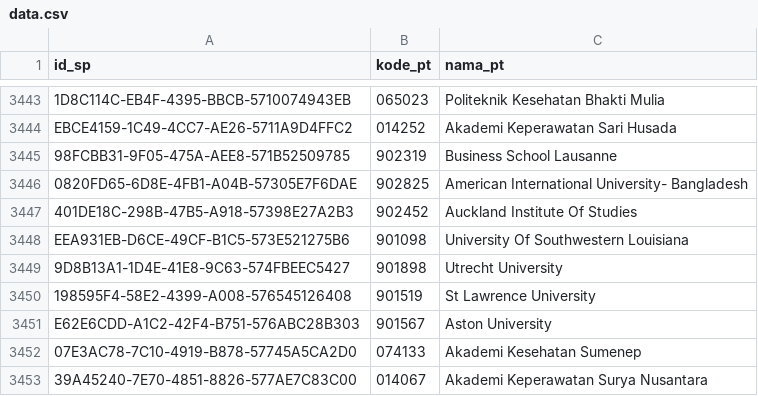
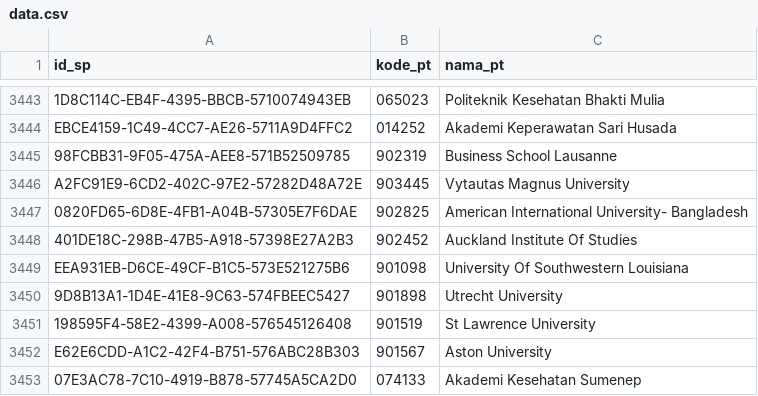
Before and after one commit to mzakiyuddin/daftar-perguruan-tinggi-indonesia, a CSV file: data/data.csv, drawn as a sheet; only a part is shown, gaps mark what is left out; the shorter side is filled out with more unchanged rows.

```diff
--- a/data/data.csv
+++ b/data/data.csv
@@ -3445,2 +3445,3 @@ EBCE4159-1C49-4CC7-AE26-5711A9D4FFC2,014252,Akademi Keperawatan Sari Husada
 98FCBB31-9F05-475A-AEE8-571B52509785,902319,Business School Lausanne
+A2FC91E9-6CD2-402C-97E2-57282D48A72E,903445,Vytautas Magnus University
 0820FD65-6D8E-4FB1-A04B-57305E7F6DAE,902825,American International University- Bangladesh
```
Also changed, not shown: 2 other files.
